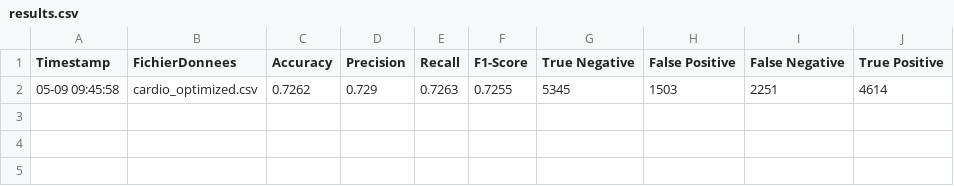
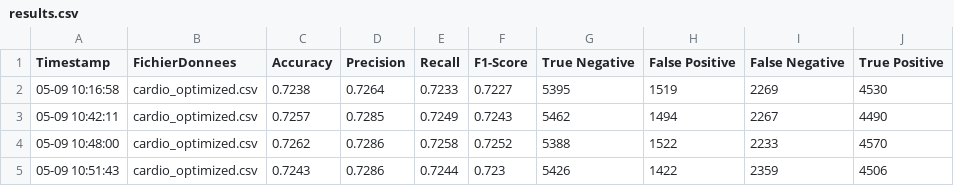
Before and after one commit to sulivan-moreau/cardio-vasc-risks, a CSV file: results.csv, drawn as a sheet.

```diff
--- a/results.csv
+++ b/results.csv
@@ -1,2 +1,5 @@
 Timestamp,FichierDonnees,Accuracy,Precision,Recall,F1-Score,True Negative,False Positive,False Negative,True Positive
-05-09 09:45:58,cardio_optimized.csv,0.7262,0.729,0.7263,0.7255,5345,1503,2251,4614
+05-09 10:16:58,cardio_optimized.csv,0.7238,0.7264,0.7233,0.7227,5395,1519,2269,4530
+05-09 10:42:11,cardio_optimized.csv,0.7257,0.7285,0.7249,0.7243,5462,1494,2267,4490
+05-09 10:48:00,cardio_optimized.csv,0.7262,0.7286,0.7258,0.7252,5388,1522,2233,4570
+05-09 10:51:43,cardio_optimized.csv,0.7243,0.7286,0.7244,0.723,5426,1422,2359,4506
```
Also changed, not shown: 6 other files.
